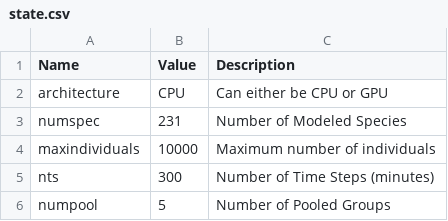
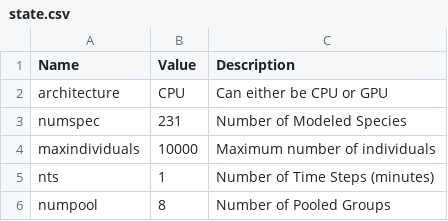
Before and after one commit to mattwoodstock/SwimmingIndividuals, a CSV file: state.csv, drawn as a sheet.

```diff
--- a/state.csv
+++ b/state.csv
@@ -4,3 +4,3 @@ numspec,231,Number of Modeled Species
 maxindividuals,10000,Maximum number of individuals
-nts,300,Number of Time Steps (minutes)
-numpool,5,Number of Pooled Groups
+nts,1,Number of Time Steps (minutes)
+numpool,8,Number of Pooled Groups
```
Also changed, not shown: pooled_traits.csv, 12 other files.
